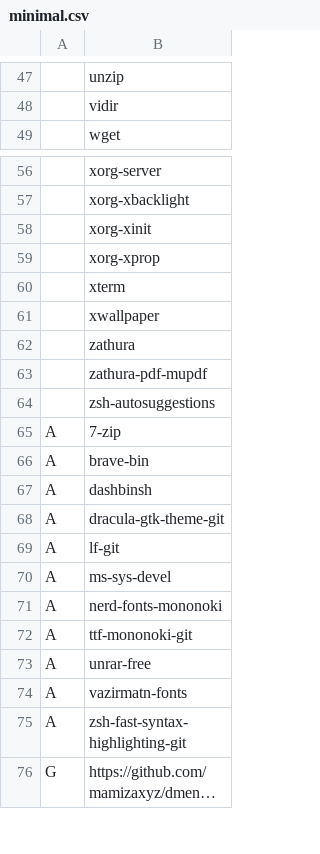
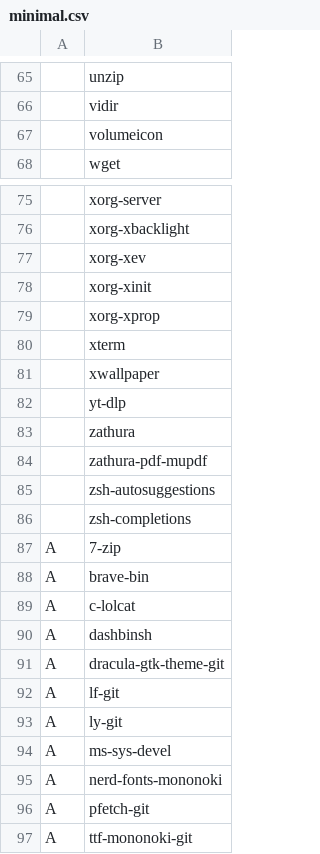
Before and after one commit to mamizaxyz/mars, a CSV file: progs/minimal.csv, drawn as a sheet; only a part is shown, gaps mark what is left out; the shorter side is filled out with more unchanged rows; long unchanged cells end in …; the diff covers the shown part only.

```diff
--- a/progs/minimal.csv
+++ b/progs/minimal.csv
@@ -48,2 +66,3 @@
 ,vidir
+,volumeicon
 ,wget
@@ -57,2 +76,3 @@
 ,xorg-xbacklight
+,xorg-xev
 ,xorg-xinit
@@ -61,2 +81,3 @@
 ,xwallpaper
+,yt-dlp
 ,zathura
@@ -64,4 +85,6 @@
 ,zsh-autosuggestions
+,zsh-completions
 A,7-zip
 A,brave-bin
+A,c-lolcat
 A,dashbinsh
@@ -69,4 +92,6 @@ A,dracula-gtk-theme-git
 A,lf-git
+A,ly-git
 A,ms-sys-devel
 A,nerd-fonts-mononoki
+A,pfetch-git
 A,ttf-mononoki-git
```
Also changed, not shown: 18 added rows and 1 moved row elsewhere in this file.
